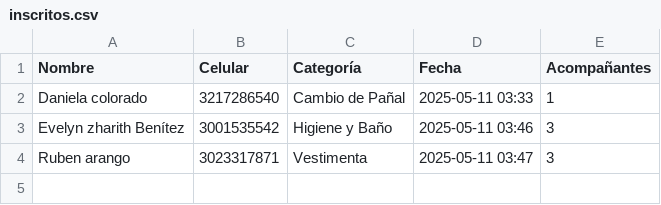
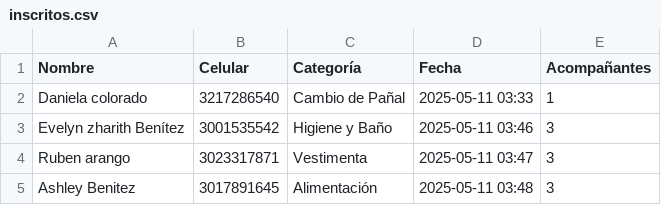
Before and after one commit to Gabri3l756/BabyShower, a CSV file: inscritos.csv, drawn as a sheet; the diff names each change by its address in the sheet, - before the commit and + after, or states it on an @@ line.

```diff
--- a/inscritos.csv
+++ b/inscritos.csv
+row 5: Ashley Benitez | 3017891645 | Alimentación | 2025-05-11 03:48 | 3
```
